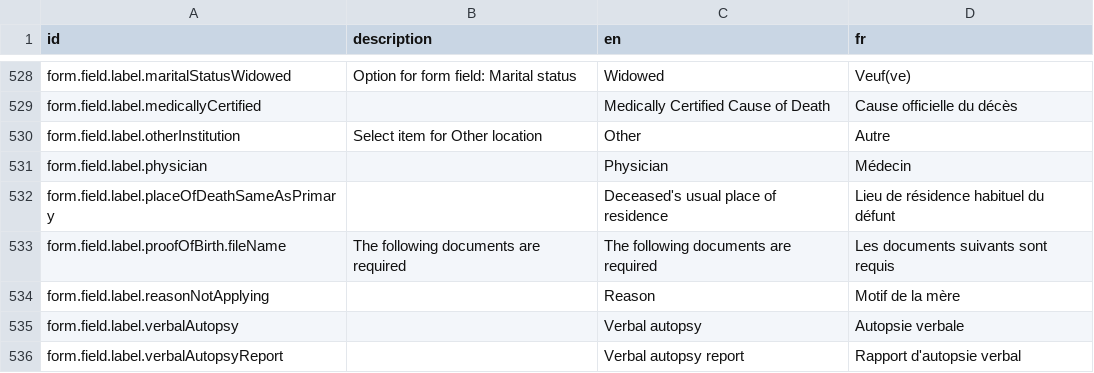
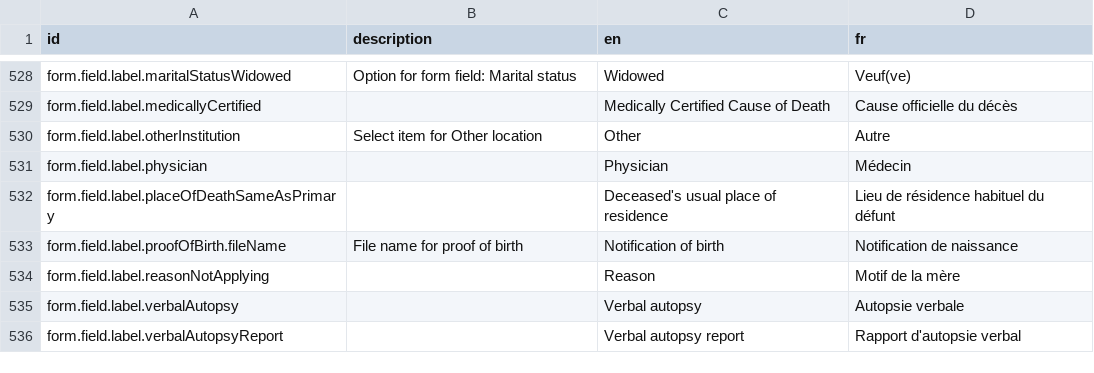
Before and after one commit to opencrvs/opencrvs-core, a CSV file: packages/countryconfig-template/src/translations/countryconfig.csv, drawn as a sheet; only a part is shown, gaps mark what is left out.

Commit message:
fix: translation

```diff
--- a/packages/countryconfig-template/src/translations/countryconfig.csv
+++ b/packages/countryconfig-template/src/translations/countryconfig.csv
@@ -532,3 +532,3 @@ form.field.label.physician,,Physician,Médecin
 form.field.label.placeOfDeathSameAsPrimary,,Deceased's usual place of residence,Lieu de résidence habituel du défunt
-form.field.label.proofOfBirth.fileName,The following documents are required,The following documents are required,Les documents suivants sont requis
+form.field.label.proofOfBirth.fileName,File name for proof of birth,Notification of birth,Notification de naissance
 form.field.label.reasonNotApplying,,Reason,Motif de la mère
```
Also changed, not shown: packages/testland/src/translations/countryconfig.csv.
